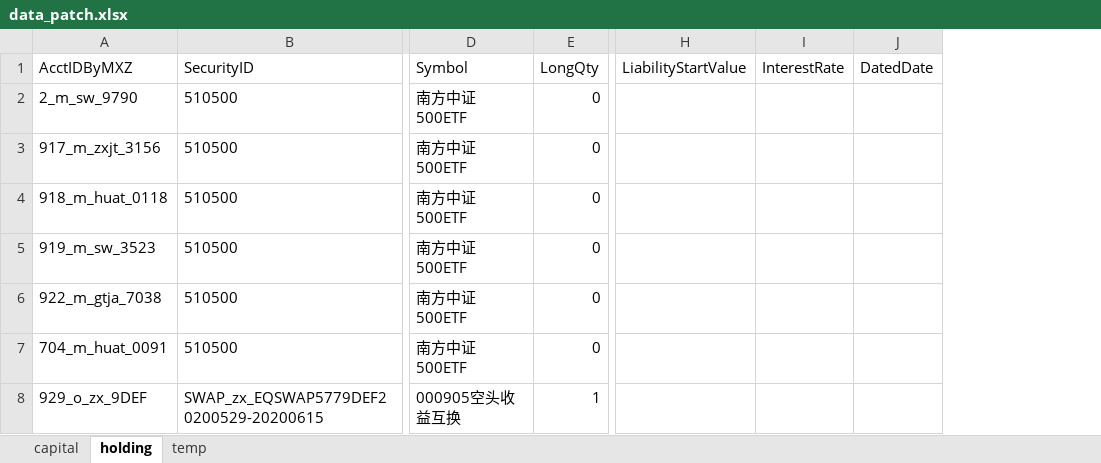
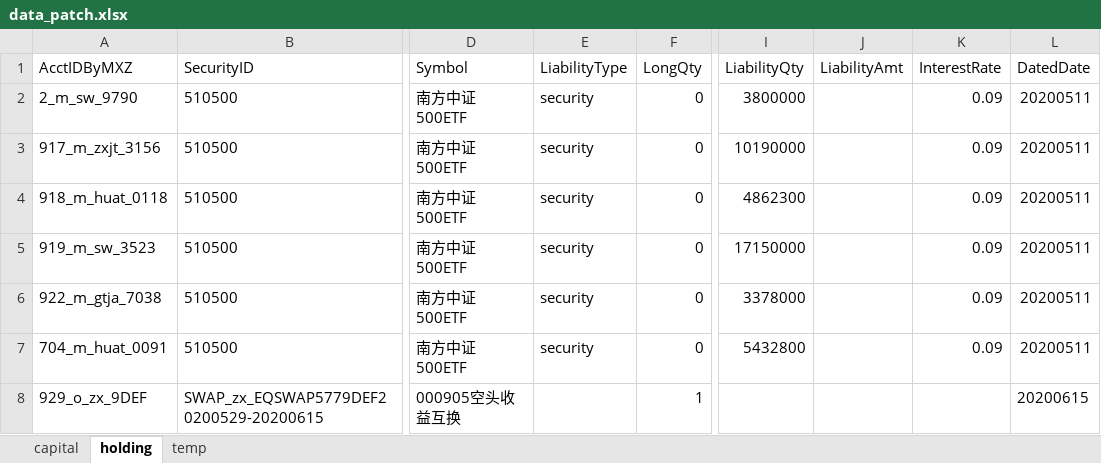
Before and after one commit to Maxincer/trading_plan, an Excel workbook: data/data_patch.xlsx, sheet holding, drawn as a sheet; only a part is shown, gaps mark what is left out; values as stored, in another font and other column widths than the file's, no borders; removed rows and columns are numbered as before the commit, all else as after; the diff names each change by its address in the sheet, - before the commit and + after, or states it on an @@ line.

Commit message:
update patchdata upload

```diff
--- a/data/data_patch.xlsx (sheet holding)
+++ b/data/data_patch.xlsx (sheet holding)
+column E (LiabilityType), rows 2-7: all security
-column H (LiabilityStartValue), empty
+column I (LiabilityQty), rows 2-7: 3800000 | 10190000 | 4862300 | 17150000 | 3378000 | 5432800
+column J (LiabilityAmt), empty
-K2:K7 (InterestRate): (empty)
+K2:K7 (InterestRate): 0.09
-L2:L7 (DatedDate): (empty)
+L2:L7 (DatedDate): 20200511
-L8 (DatedDate): (empty)
+L8 (DatedDate): 20200615
```
Also changed, not shown: 2 other files.
